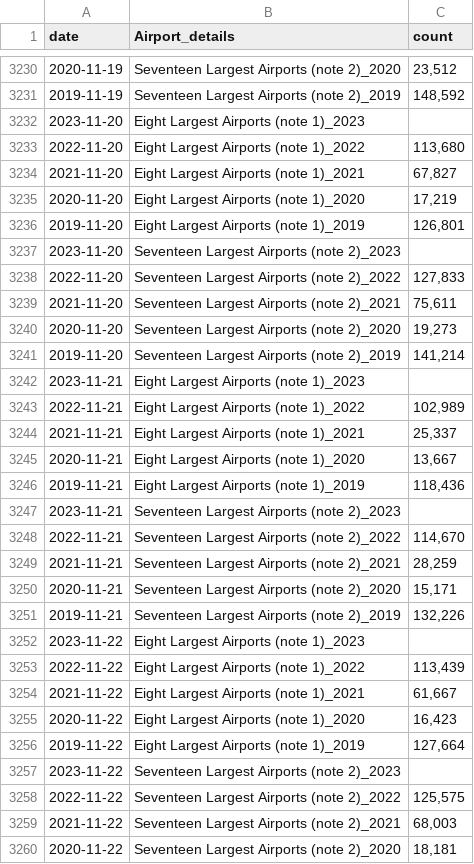
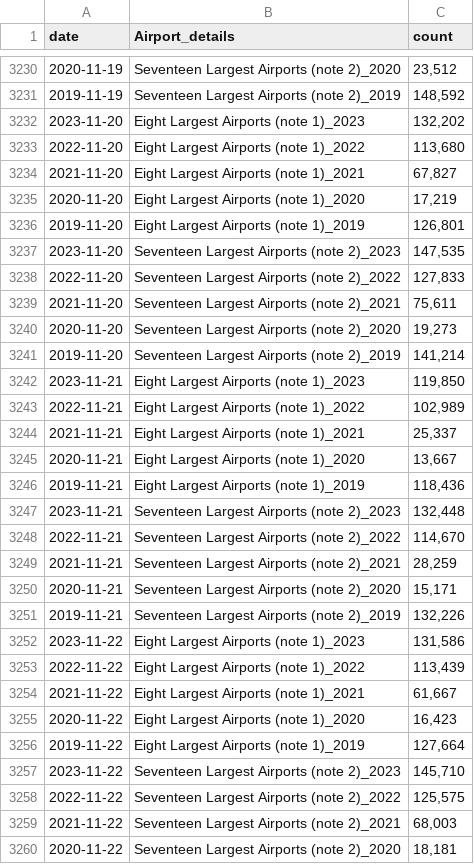
Before and after one commit to shamanthc/bdl-lde-public, a CSV file: Data/Screened_Passengers.csv, drawn as a sheet; only a part is shown, gaps mark what is left out; the diff covers the shown part only.

```diff
--- a/Data/Screened_Passengers.csv
+++ b/Data/Screened_Passengers.csv
@@ -3231,3 +3231,3 @@
 2019-11-19,"Seventeen Largest Airports (note 2)_2019","148,592"
-2023-11-20,"Eight Largest Airports (note 1)_2023",""
+2023-11-20,"Eight Largest Airports (note 1)_2023","132,202"
 2022-11-20,"Eight Largest Airports (note 1)_2022","113,680"
@@ -3236,3 +3236,3 @@
 2019-11-20,"Eight Largest Airports (note 1)_2019","126,801"
-2023-11-20,"Seventeen Largest Airports (note 2)_2023",""
+2023-11-20,"Seventeen Largest Airports (note 2)_2023","147,535"
 2022-11-20,"Seventeen Largest Airports (note 2)_2022","127,833"
@@ -3241,3 +3241,3 @@
 2019-11-20,"Seventeen Largest Airports (note 2)_2019","141,214"
-2023-11-21,"Eight Largest Airports (note 1)_2023",""
+2023-11-21,"Eight Largest Airports (note 1)_2023","119,850"
 2022-11-21,"Eight Largest Airports (note 1)_2022","102,989"
@@ -3246,3 +3246,3 @@
 2019-11-21,"Eight Largest Airports (note 1)_2019","118,436"
-2023-11-21,"Seventeen Largest Airports (note 2)_2023",""
+2023-11-21,"Seventeen Largest Airports (note 2)_2023","132,448"
 2022-11-21,"Seventeen Largest Airports (note 2)_2022","114,670"
@@ -3251,3 +3251,3 @@
 2019-11-21,"Seventeen Largest Airports (note 2)_2019","132,226"
-2023-11-22,"Eight Largest Airports (note 1)_2023",""
+2023-11-22,"Eight Largest Airports (note 1)_2023","131,586"
 2022-11-22,"Eight Largest Airports (note 1)_2022","113,439"
@@ -3256,3 +3256,3 @@
 2019-11-22,"Eight Largest Airports (note 1)_2019","127,664"
-2023-11-22,"Seventeen Largest Airports (note 2)_2023",""
+2023-11-22,"Seventeen Largest Airports (note 2)_2023","145,710"
 2022-11-22,"Seventeen Largest Airports (note 2)_2022","125,575"
```
Also changed, not shown: 8 edited cells elsewhere in this file.
